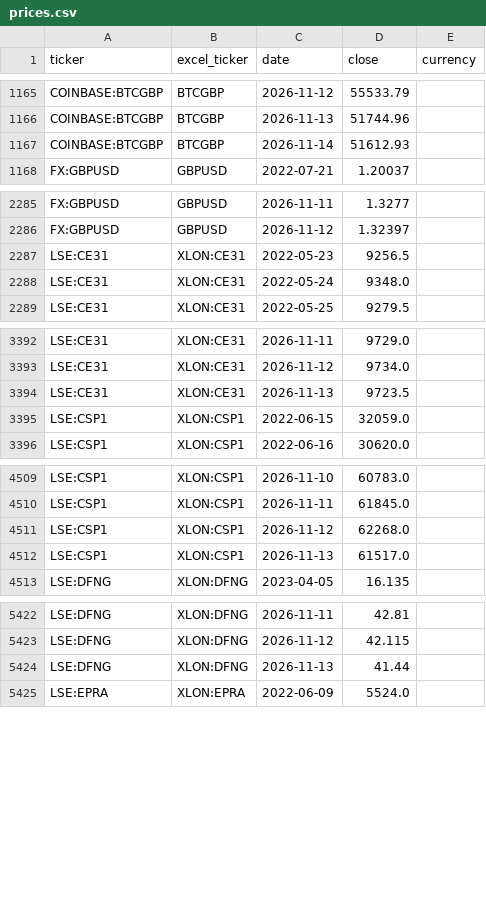
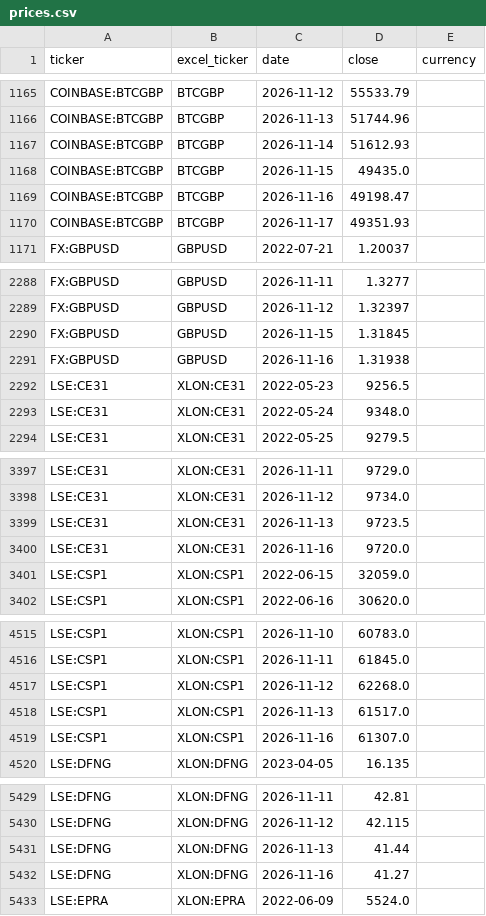
Before and after one commit to gwimpenny/portfolio-tracker, a CSV file: prices.csv, drawn as a sheet; only a part is shown, gaps mark what is left out; the diff covers the shown part only.

```diff
--- a/prices.csv
+++ b/prices.csv
@@ -1167,2 +1167,5 @@ COINBASE:BTCGBP,BTCGBP,2026-11-13,51744.96,
 COINBASE:BTCGBP,BTCGBP,2026-11-14,51612.93,
+COINBASE:BTCGBP,BTCGBP,2026-11-15,49435.0,
+COINBASE:BTCGBP,BTCGBP,2026-11-16,49198.47,
+COINBASE:BTCGBP,BTCGBP,2026-11-17,49351.93,
 FX:GBPUSD,GBPUSD,2022-07-21,1.20037,
@@ -2286,2 +2289,4 @@ FX:GBPUSD,GBPUSD,2026-11-11,1.3277,
 FX:GBPUSD,GBPUSD,2026-11-12,1.32397,
+FX:GBPUSD,GBPUSD,2026-11-15,1.31845,
+FX:GBPUSD,GBPUSD,2026-11-16,1.31938,
 LSE:CE31,XLON:CE31,2022-05-23,9256.5,
@@ -3394,2 +3399,3 @@ LSE:CE31,XLON:CE31,2026-11-12,9734.0,
 LSE:CE31,XLON:CE31,2026-11-13,9723.5,
+LSE:CE31,XLON:CE31,2026-11-16,9720.0,
 LSE:CSP1,XLON:CSP1,2022-06-15,32059.0,
@@ -4512,2 +4518,3 @@ LSE:CSP1,XLON:CSP1,2026-11-12,62268.0,
 LSE:CSP1,XLON:CSP1,2026-11-13,61517.0,
+LSE:CSP1,XLON:CSP1,2026-11-16,61307.0,
 LSE:DFNG,XLON:DFNG,2023-04-05,16.135,
@@ -5424,2 +5431,3 @@ LSE:DFNG,XLON:DFNG,2026-11-12,42.115,
 LSE:DFNG,XLON:DFNG,2026-11-13,41.44,
+LSE:DFNG,XLON:DFNG,2026-11-16,41.27,
 LSE:EPRA,XLON:EPRA,2022-06-09,5524.0,
```
Also changed, not shown: 13 added rows elsewhere in this file, 1 other file.
